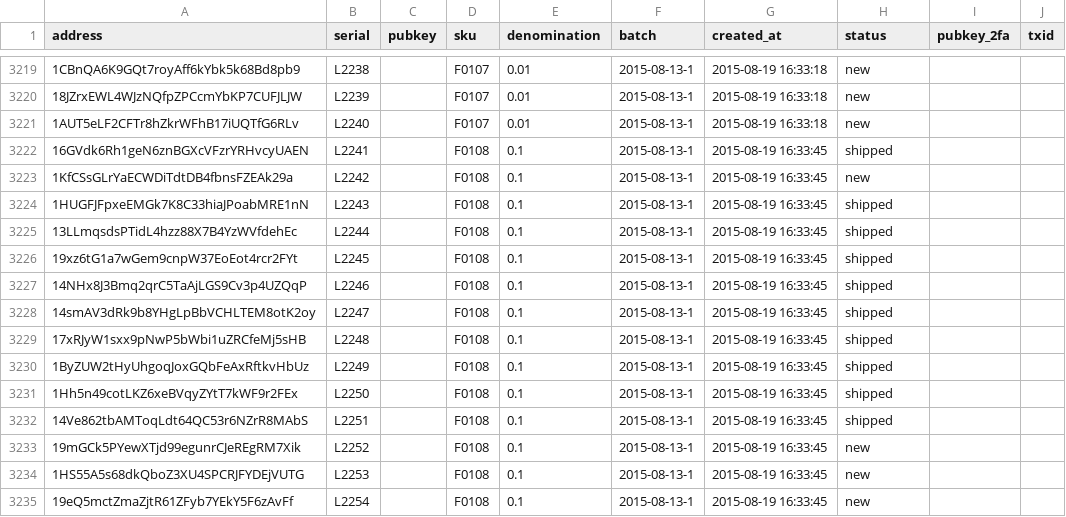
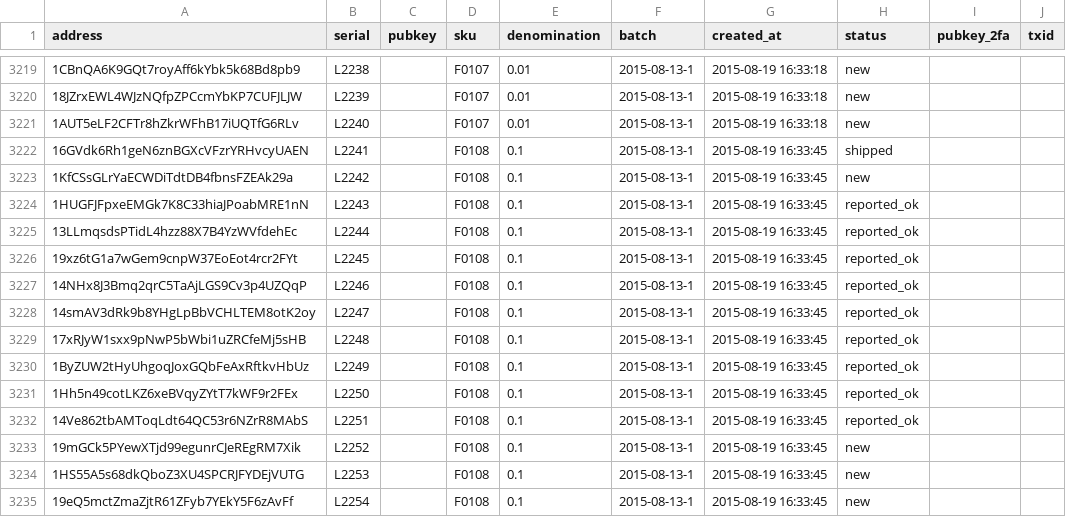
Before and after one commit to prasos/denarium-database, a TSV file: coin.tsv, drawn as a sheet; only a part is shown, gaps mark what is left out.

Commit message:
Daily coin status update

```diff
--- a/coin.tsv
+++ b/coin.tsv
@@ -3223,11 +3223,11 @@ address	serial	pubkey	sku	denomination	batch	created_at	status	pubkey_2fa	txid
 1KfCSsGLrYaECWDiTdtDB4fbnsFZEAk29a	L2242		F0108	0.1	2015-08-13-1	2015-08-19 16:33:45	new		
-1HUGFJFpxeEMGk7K8C33hiaJPoabMRE1nN	L2243		F0108	0.1	2015-08-13-1	2015-08-19 16:33:45	shipped		
-13LLmqsdsPTidL4hzz88X7B4YzWVfdehEc	L2244		F0108	0.1	2015-08-13-1	2015-08-19 16:33:45	shipped		
-19xz6tG1a7wGem9cnpW37EoEot4rcr2FYt	L2245		F0108	0.1	2015-08-13-1	2015-08-19 16:33:45	shipped		
-14NHx8J3Bmq2qrC5TaAjLGS9Cv3p4UZQqP	L2246		F0108	0.1	2015-08-13-1	2015-08-19 16:33:45	shipped		
-14smAV3dRk9b8YHgLpBbVCHLTEM8otK2oy	L2247		F0108	0.1	2015-08-13-1	2015-08-19 16:33:45	shipped		
-17xRJyW1sxx9pNwP5bWbi1uZRCfeMj5sHB	L2248		F0108	0.1	2015-08-13-1	2015-08-19 16:33:45	shipped		
-1ByZUW2tHyUhgoqJoxGQbFeAxRftkvHbUz	L2249		F0108	0.1	2015-08-13-1	2015-08-19 16:33:45	shipped		
-1Hh5n49cotLKZ6xeBVqyZYtT7kWF9r2FEx	L2250		F0108	0.1	2015-08-13-1	2015-08-19 16:33:45	shipped		
-14Ve862tbAMToqLdt64QC53r6NZrR8MAbS	L2251		F0108	0.1	2015-08-13-1	2015-08-19 16:33:45	shipped		
+1HUGFJFpxeEMGk7K8C33hiaJPoabMRE1nN	L2243		F0108	0.1	2015-08-13-1	2015-08-19 16:33:45	reported_ok		
+13LLmqsdsPTidL4hzz88X7B4YzWVfdehEc	L2244		F0108	0.1	2015-08-13-1	2015-08-19 16:33:45	reported_ok		
+19xz6tG1a7wGem9cnpW37EoEot4rcr2FYt	L2245		F0108	0.1	2015-08-13-1	2015-08-19 16:33:45	reported_ok		
+14NHx8J3Bmq2qrC5TaAjLGS9Cv3p4UZQqP	L2246		F0108	0.1	2015-08-13-1	2015-08-19 16:33:45	reported_ok		
+14smAV3dRk9b8YHgLpBbVCHLTEM8otK2oy	L2247		F0108	0.1	2015-08-13-1	2015-08-19 16:33:45	reported_ok		
+17xRJyW1sxx9pNwP5bWbi1uZRCfeMj5sHB	L2248		F0108	0.1	2015-08-13-1	2015-08-19 16:33:45	reported_ok		
+1ByZUW2tHyUhgoqJoxGQbFeAxRftkvHbUz	L2249		F0108	0.1	2015-08-13-1	2015-08-19 16:33:45	reported_ok		
+1Hh5n49cotLKZ6xeBVqyZYtT7kWF9r2FEx	L2250		F0108	0.1	2015-08-13-1	2015-08-19 16:33:45	reported_ok		
+14Ve862tbAMToqLdt64QC53r6NZrR8MAbS	L2251		F0108	0.1	2015-08-13-1	2015-08-19 16:33:45	reported_ok		
 19mGCk5PYewXTjd99egunrCJeREgRM7Xik	L2252		F0108	0.1	2015-08-13-1	2015-08-19 16:33:45	new		
```
Also changed, not shown: 1 other file.
